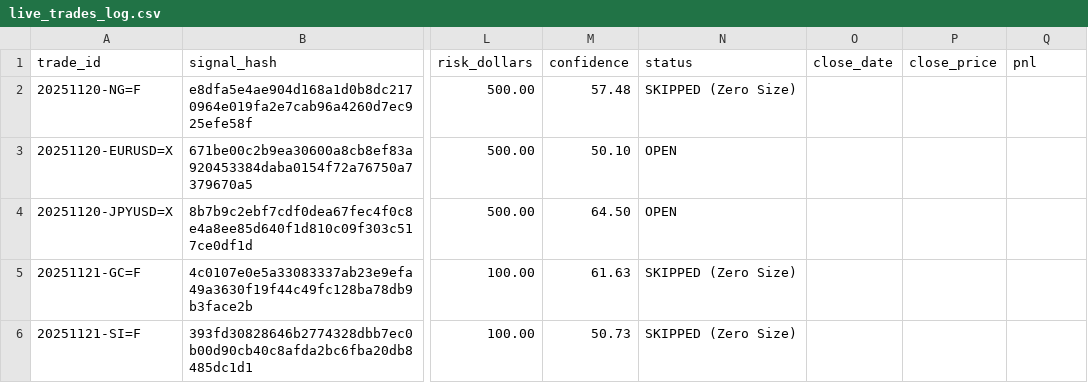
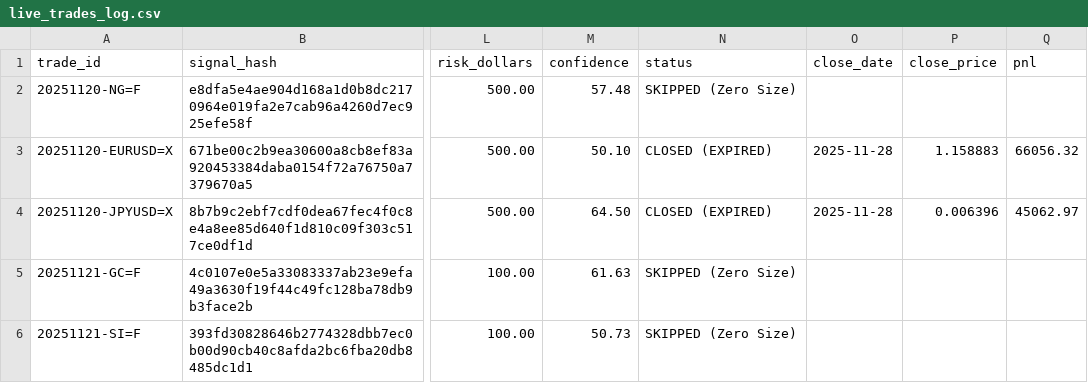
Before and after one commit to mndiweni04/mlTrader, a CSV file: logs/live_trades_log.csv, drawn as a sheet; only a part is shown, gaps mark what is left out; the diff names each change by its address in the sheet, - before the commit and + after, or states it on an @@ line.

Commit message:
Bot: Update live trade log [skip ci]

```diff
--- a/logs/live_trades_log.csv
+++ b/logs/live_trades_log.csv
-N3:N4 (status): OPEN
+N3:N4 (status): CLOSED (EXPIRED)
-O3:O4 (close_date): (empty)
+O3:O4 (close_date): 2025-11-28
-P3 (close_price): (empty)
+P3 (close_price): 1.158883
-Q3 (pnl): (empty)
+Q3 (pnl): 66056.32
-P4 (close_price): (empty)
+P4 (close_price): 0.006396
-Q4 (pnl): (empty)
+Q4 (pnl): 45062.97
```
